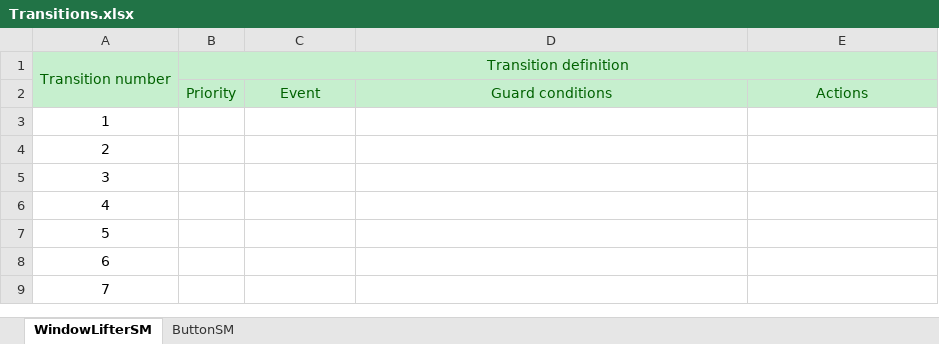
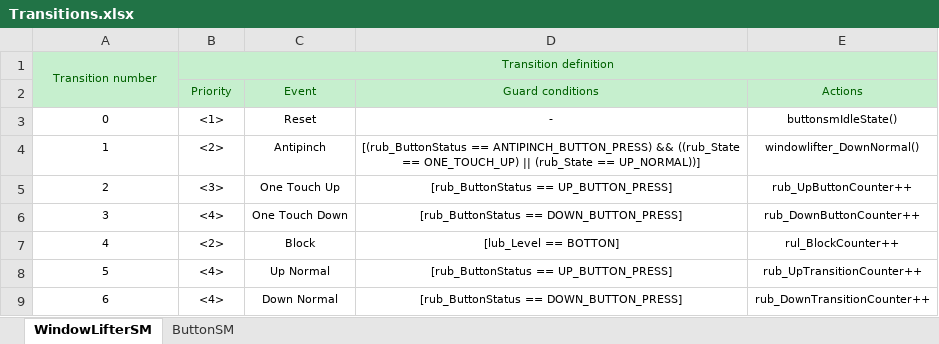
Before and after one commit to HabibApez/AEP_WindowLifterSchedulerProject, an Excel workbook: Documentation/V_Cycle Process/2.0 Design/State Diagrams/Transitions.xlsx, sheet WindowLifterSM, drawn as a sheet; only a part is shown; values as stored, in another font and other column widths than the file's, no borders; the diff covers the shown part only; the diff names each change by its address in the sheet, - before the commit and + after, or states it on an @@ line.

```diff
--- a/Documentation/V_Cycle Process/2.0 Design/State Diagrams/Transitions.xlsx (sheet WindowLifterSM)
+++ b/Documentation/V_Cycle Process/2.0 Design/State Diagrams/Transitions.xlsx (sheet WindowLifterSM)
@@ A1:B1 text size: smaller @@
@@ B2:E2 text size: smaller @@
@@ column A renumbered between rows 3 and 22 @@
@@ A3:A9 text size: smaller @@
-B3 (Priority): (empty)
+B3 (Priority): <1>
-C3 (Event): (empty)
+C3 (Event): Reset
-D3 (Guard conditions): (empty)
+D3 (Guard conditions): -
-E3 (Actions): (empty)
+E3 (Actions): buttonsmIdleState()
-B4 (Priority): (empty)
+B4 (Priority): <2>
-C4 (Event): (empty)
+C4 (Event): Antipinch
-D4 (Guard conditions): (empty)
+D4 (Guard conditions): [(rub_ButtonStatus == ANTIPINCH_BUTTON_PRESS) && ((rub_State == ONE_TOUCH_UP) || (rub_State == UP_NORMAL))]
-E4 (Actions): (empty)
+E4 (Actions): windowlifter_DownNormal()
-B5 (Priority): (empty)
+B5 (Priority): <3>
-C5 (Event): (empty)
+C5 (Event): One Touch Up
-D5 (Guard conditions): (empty)
+D5 (Guard conditions): [rub_ButtonStatus == UP_BUTTON_PRESS]
-E5 (Actions): (empty)
+E5 (Actions): rub_UpButtonCounter++
-B6 (Priority): (empty)
+B6 (Priority): <4>
-C6 (Event): (empty)
+C6 (Event): One Touch Down
-D6 (Guard conditions): (empty)
+D6 (Guard conditions): [rub_ButtonStatus == DOWN_BUTTON_PRESS]
-E6 (Actions): (empty)
+E6 (Actions): rub_DownButtonCounter++
-B7 (Priority): (empty)
+B7 (Priority): <2>
-C7 (Event): (empty)
+C7 (Event): Block
-D7 (Guard conditions): (empty)
+D7 (Guard conditions): [lub_Level == BOTTON]
-E7 (Actions): (empty)
+E7 (Actions): rul_BlockCounter++
-B8:B9 (Priority): (empty)
+B8:B9 (Priority): <4>
-C8 (Event): (empty)
+C8 (Event): Up Normal
-D8 (Guard conditions): (empty)
+D8 (Guard conditions): [rub_ButtonStatus == UP_BUTTON_PRESS]
-E8 (Actions): (empty)
+E8 (Actions): rub_UpTransitionCounter++
-C9 (Event): (empty)
+C9 (Event): Down Normal
-D9 (Guard conditions): (empty)
+D9 (Guard conditions): [rub_ButtonStatus == DOWN_BUTTON_PRESS]
-E9 (Actions): (empty)
+E9 (Actions): rub_DownTransitionCounter++
```
Also changed, not shown: 1 added row, 52 edited cells and cell formats elsewhere in this sheet, sheet ButtonSM, 7 other files.
